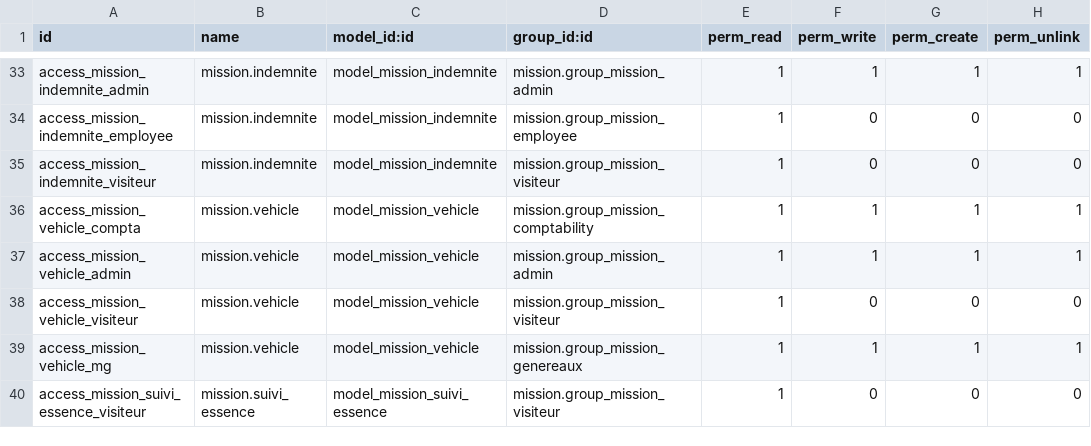
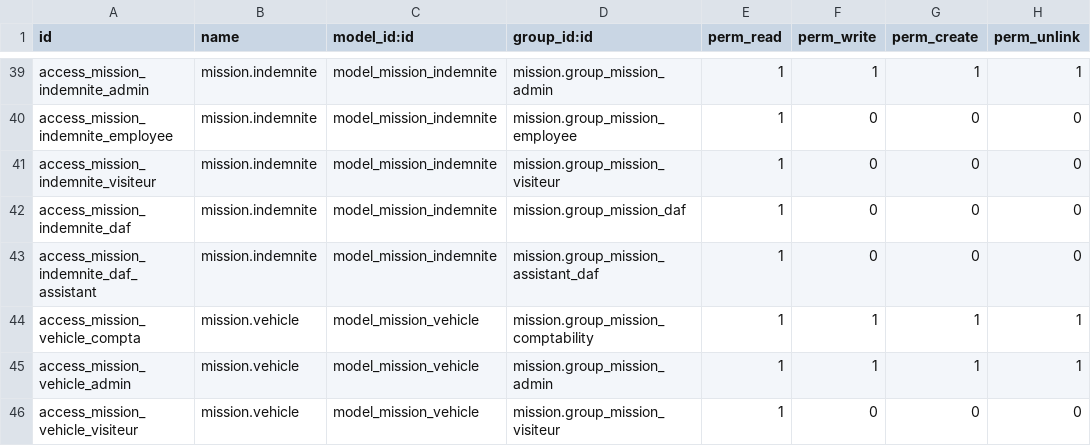
Before and after one commit to nbirame/mission, a CSV file: security/ir.model.access.csv, drawn as a sheet; only a part is shown, gaps mark what is left out; the shorter side is filled out with more unchanged rows; the diff covers the shown part only; the diff names each change by its address in the sheet, - before the commit and + after, or states it on an @@ line.

Commit message:
optimisation code

```diff
--- a/security/ir.model.access.csv
+++ b/security/ir.model.access.csv
+row 42: access_mission_indemnite_daf | mission.indemnite | model_mission_indemnite | mission.group_mission_daf | 1 | 0 | 0 | 0
+row 43: access_mission_indemnite_daf_assistant | mission.indemnite | model_mission_indemnite | mission.group_mission_assistant_daf | 1 | 0 | 0 | 0
```
Also changed, not shown: 9 added rows elsewhere in this file.
